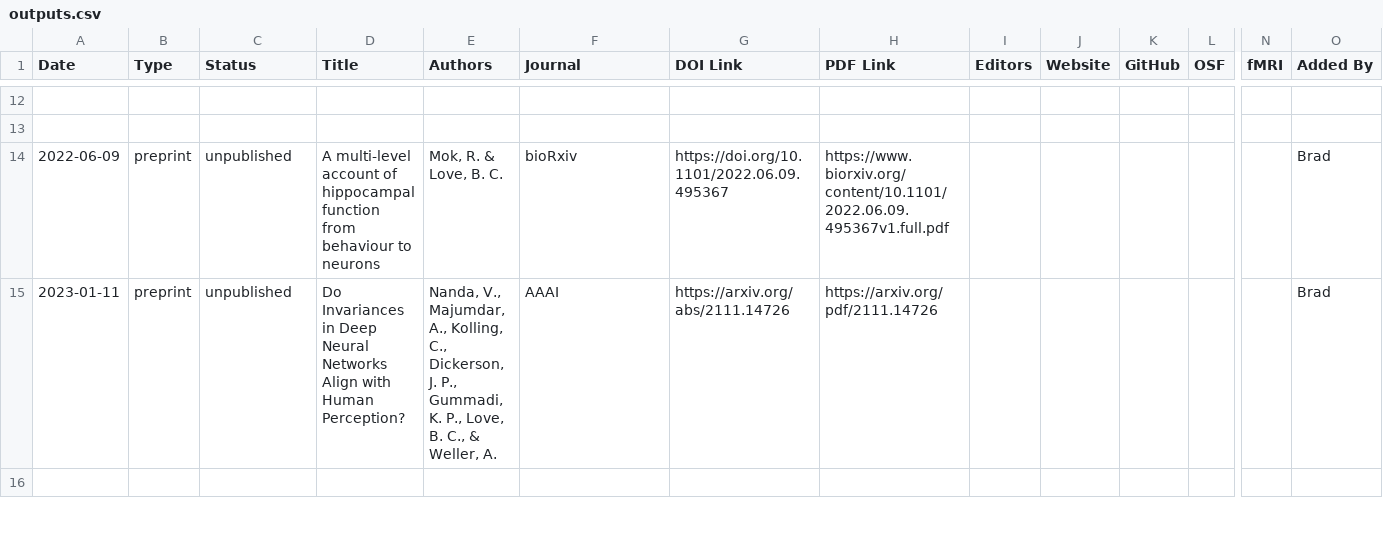
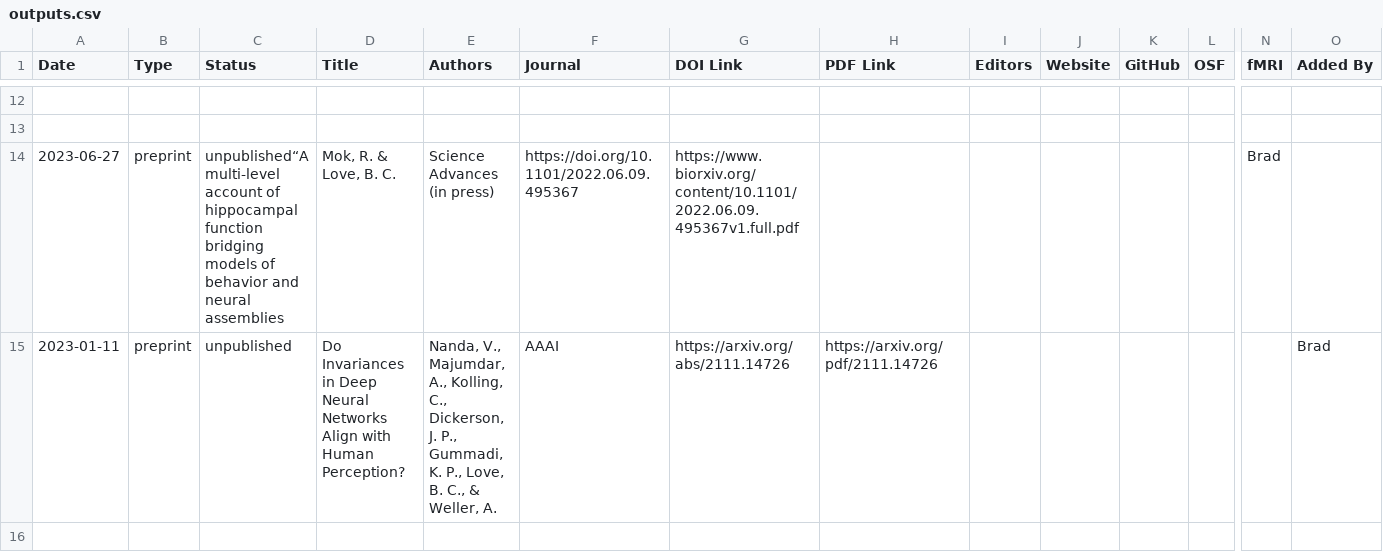
Before and after one commit to lovebc/lovebc.github.io, a CSV file: _data/outputs.csv, drawn as a sheet; only a part is shown, gaps mark what is left out; removed rows and columns are numbered as before the commit, all else as after; rows hold the shown columns only; the diff names each change by its address in the sheet, - before the commit and + after, or states it on an @@ line.

Commit message:
Update outputs.csv

```diff
--- a/_data/outputs.csv
+++ b/_data/outputs.csv
-row 14: 2022-06-09 | preprint | unpublished | A multi-level account of hippocampal function from behaviour to neurons | Mok, R. & Love, B. C. | bioRxiv | https://doi.org/10.1101/2022.06.09.495367 | https://www.biorxiv.org/content/10.1101/2022.06.09.495367v1.full.pdf |  |  |  |  |  | Brad
+row 14: 2023-06-27 | preprint | unpublished“A multi-level account of hippocampal function bridging models of behavior and neural assemblies | Mok, R. & Love, B. C. | Science Advances (in press) | https://doi.org/10.1101/2022.06.09.495367 | https://www.biorxiv.org/content/10.1101/2022.06.09.495367v1.full.pdf |  |  |  |  |  | Brad
```
